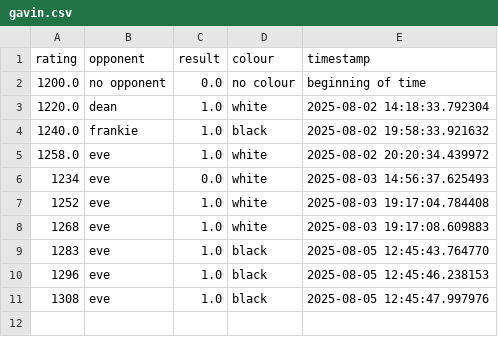
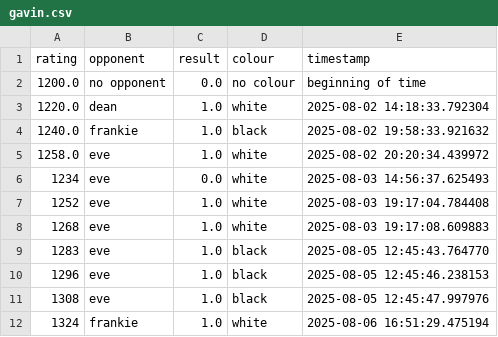
Before and after one commit to bouracha/whoishavingthemostfun, a CSV file: database/chess/gavin.csv (was code/chess/gavin.csv), drawn as a sheet.

```diff
--- a/code/chess/gavin.csv
+++ b/database/chess/gavin.csv
@@ -11 +11,2 @@ rating,opponent,result,colour,timestamp
 1308,eve,1.0,black,2025-08-05 12:45:47.997976
+1324,frankie,1.0,white,2025-08-06 16:51:29.475194
```
Also changed, not shown: database/chess/frankie.csv, 30 other files.
